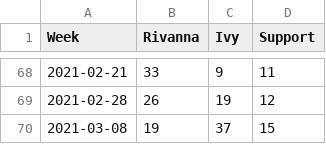
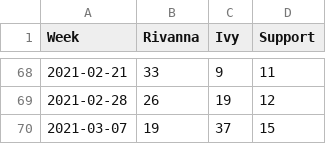
Before and after one commit to uvarc/rc-website, a CSV file: static/data/tickets.csv, drawn as a sheet; only a part is shown, gaps mark what is left out.

Commit message:
Cleanup - job ready for sunday runs

```diff
--- a/static/data/tickets.csv
+++ b/static/data/tickets.csv
@@ -69,2 +69,2 @@ Week,Rivanna,Ivy,Support
 2021-02-28,26,19,12
-2021-03-08,19,37,15
+2021-03-07,19,37,15
```
